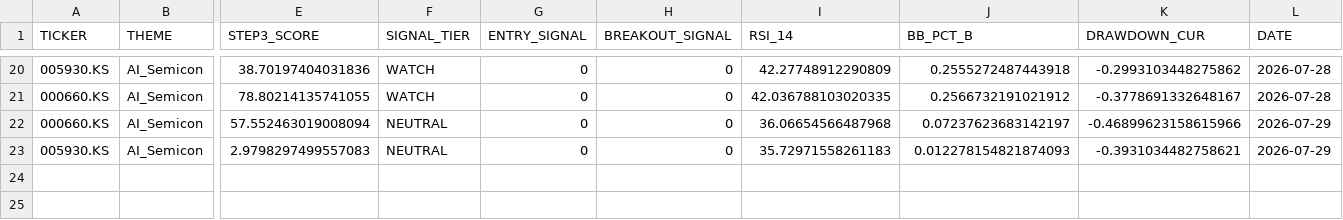
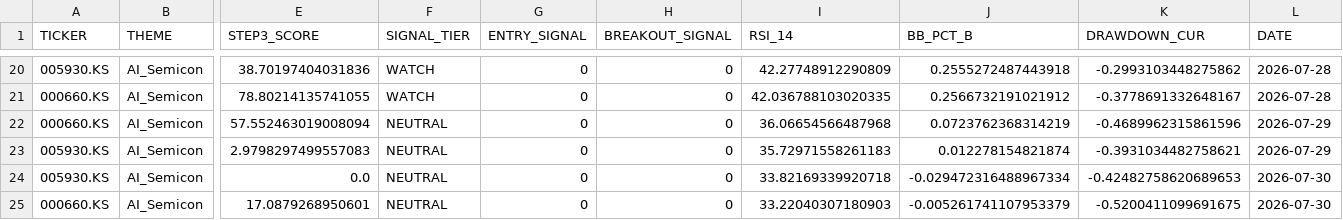
Before and after one commit to ONE-CASE/stock-entry-agent, a CSV file: output/daily_snapshot_history.csv, drawn as a sheet; only a part is shown, gaps mark what is left out; rows hold the shown columns only; the diff names each change by its address in the sheet, - before the commit and + after, or states it on an @@ line.

```diff
--- a/output/daily_snapshot_history.csv
+++ b/output/daily_snapshot_history.csv
-J22 (BB_PCT_B): 0.07237623683142197
+J22 (BB_PCT_B): 0.0723762368314219
-K22 (DRAWDOWN_CUR): -0.46899623158615966
+K22 (DRAWDOWN_CUR): -0.4689962315861596
-J23 (BB_PCT_B): 0.012278154821874093
+J23 (BB_PCT_B): 0.012278154821874
+row 24: 005930.KS | AI_Semicon | 0.0 | NEUTRAL | 0 | 0 | 33.82169339920718 | -0.029472316488967334 | -0.42482758620689653 | 2026-07-30
+row 25: 000660.KS | AI_Semicon | 17.0879268950601 | NEUTRAL | 0 | 0 | 33.22040307180903 | -0.005261741107953379 | -0.5200411099691675 | 2026-07-30
```
Also changed, not shown: 4 other files.
